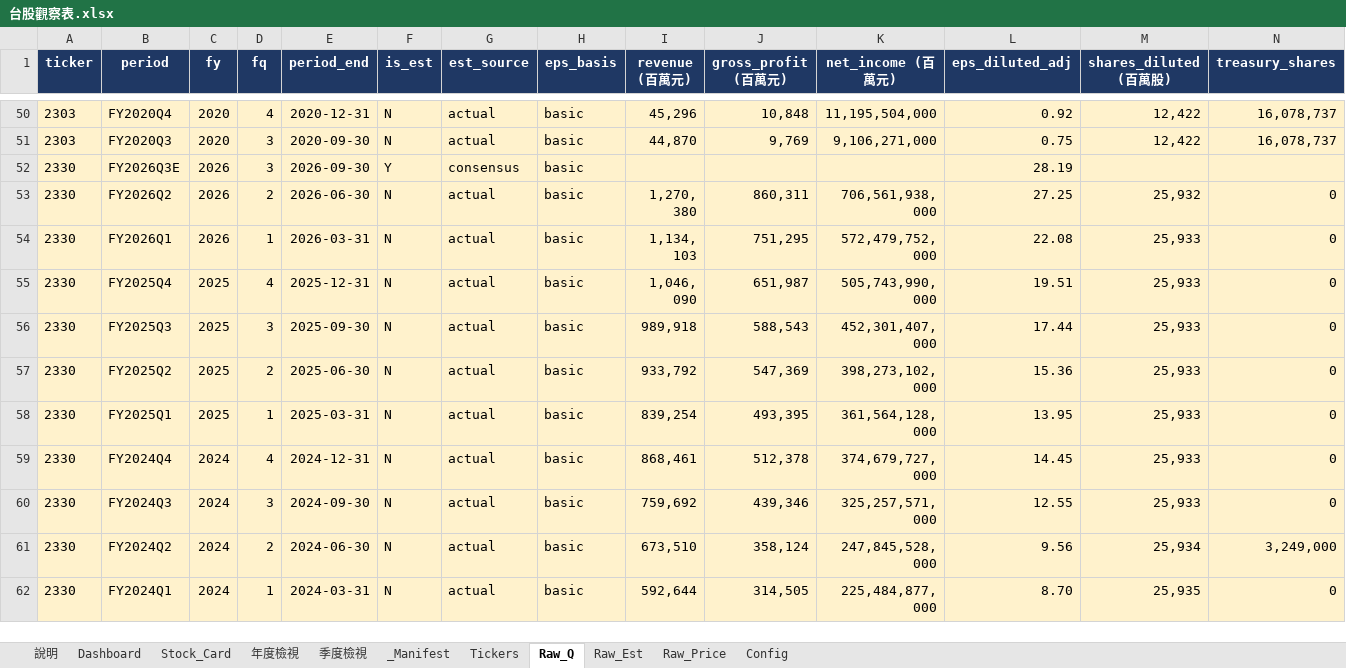
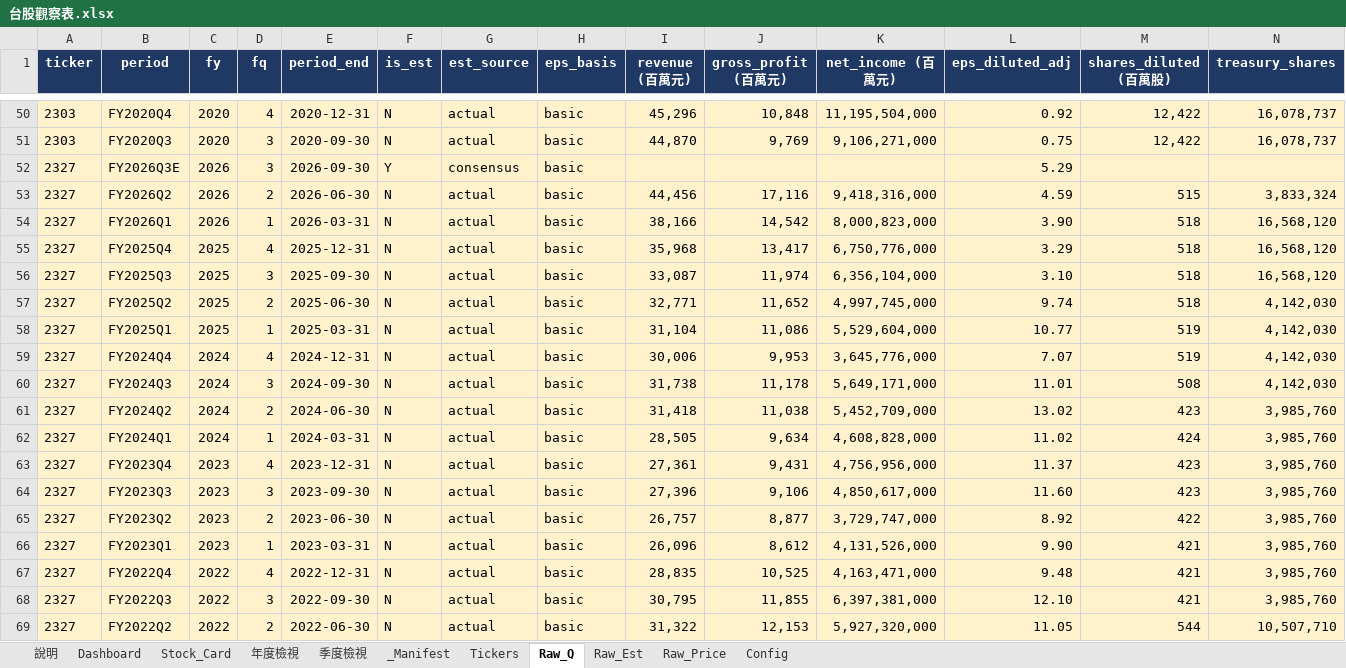
Before and after one commit to Kira11-ja/TWstocktrack, an Excel workbook: 台股觀察表.xlsx, sheet Raw_Q, drawn as a sheet; only a part is shown, gaps mark what is left out; the shorter side is filled out with more unchanged rows; values as stored, in another font and other column widths than the file's, no borders; charts and pictures not drawn; rows hold the shown columns only; the diff covers the shown part only; the diff names each change by its address in the sheet, - before the commit and + after, or states it on an @@ line.

```diff
--- a/台股觀察表.xlsx (sheet Raw_Q)
+++ b/台股觀察表.xlsx (sheet Raw_Q)
+row 52: 2327 | FY2026Q3E | 2026 | 3 | 2026-09-30 | Y | consensus | basic |  |  |  | 5.29
+row 53: 2327 | FY2026Q2 | 2026 | 2 | 2026-06-30 | N | actual | basic | 44,456 | 17,116 | 9,418,316,000 | 4.59 | 515 | 3,833,324
+row 54: 2327 | FY2026Q1 | 2026 | 1 | 2026-03-31 | N | actual | basic | 38,166 | 14,542 | 8,000,823,000 | 3.90 | 518 | 16,568,120
+row 55: 2327 | FY2025Q4 | 2025 | 4 | 2025-12-31 | N | actual | basic | 35,968 | 13,417 | 6,750,776,000 | 3.29 | 518 | 16,568,120
+row 56: 2327 | FY2025Q3 | 2025 | 3 | 2025-09-30 | N | actual | basic | 33,087 | 11,974 | 6,356,104,000 | 3.10 | 518 | 16,568,120
+row 57: 2327 | FY2025Q2 | 2025 | 2 | 2025-06-30 | N | actual | basic | 32,771 | 11,652 | 4,997,745,000 | 9.74 | 518 | 4,142,030
+row 58: 2327 | FY2025Q1 | 2025 | 1 | 2025-03-31 | N | actual | basic | 31,104 | 11,086 | 5,529,604,000 | 10.77 | 519 | 4,142,030
+row 59: 2327 | FY2024Q4 | 2024 | 4 | 2024-12-31 | N | actual | basic | 30,006 | 9,953 | 3,645,776,000 | 7.07 | 519 | 4,142,030
+row 60: 2327 | FY2024Q3 | 2024 | 3 | 2024-09-30 | N | actual | basic | 31,738 | 11,178 | 5,649,171,000 | 11.01 | 508 | 4,142,030
+row 61: 2327 | FY2024Q2 | 2024 | 2 | 2024-06-30 | N | actual | basic | 31,418 | 11,038 | 5,452,709,000 | 13.02 | 423 | 3,985,760
+row 62: 2327 | FY2024Q1 | 2024 | 1 | 2024-03-31 | N | actual | basic | 28,505 | 9,634 | 4,608,828,000 | 11.02 | 424 | 3,985,760
+row 63: 2327 | FY2023Q4 | 2023 | 4 | 2023-12-31 | N | actual | basic | 27,361 | 9,431 | 4,756,956,000 | 11.37 | 423 | 3,985,760
+row 64: 2327 | FY2023Q3 | 2023 | 3 | 2023-09-30 | N | actual | basic | 27,396 | 9,106 | 4,850,617,000 | 11.60 | 423 | 3,985,760
+row 65: 2327 | FY2023Q2 | 2023 | 2 | 2023-06-30 | N | actual | basic | 26,757 | 8,877 | 3,729,747,000 | 8.92 | 422 | 3,985,760
+row 66: 2327 | FY2023Q1 | 2023 | 1 | 2023-03-31 | N | actual | basic | 26,096 | 8,612 | 4,131,526,000 | 9.90 | 421 | 3,985,760
+row 67: 2327 | FY2022Q4 | 2022 | 4 | 2022-12-31 | N | actual | basic | 28,835 | 10,525 | 4,163,471,000 | 9.48 | 421 | 3,985,760
+row 68: 2327 | FY2022Q3 | 2022 | 3 | 2022-09-30 | N | actual | basic | 30,795 | 11,855 | 6,397,381,000 | 12.10 | 421 | 3,985,760
+row 69: 2327 | FY2022Q2 | 2022 | 2 | 2022-06-30 | N | actual | basic | 31,322 | 12,153 | 5,927,320,000 | 11.05 | 544 | 10,507,710
```
Also changed, not shown: 7 added rows elsewhere in this sheet, sheet Dashboard, sheet _Manifest, sheet Raw_Est, sheet Raw_Price, sheet Tickers, 10 other files.
